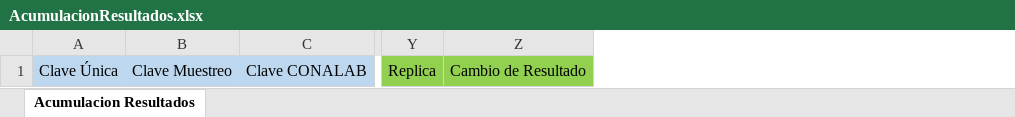
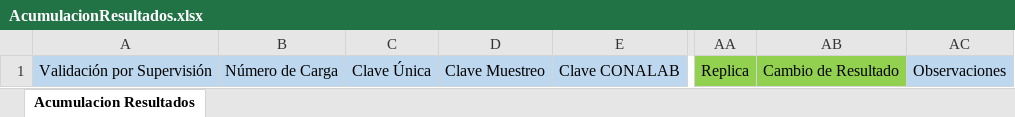
Before and after one commit to alonsocm/sica, an Excel workbook: WebAPI/wwwroot/Plantillas/AcumulacionResultados.xlsx, sheet Acumulacion Resultados, drawn as a sheet; only a part is shown, gaps mark what is left out; values as stored, in another font and other column widths than the file's, no borders; the diff names each change by its address in the sheet, - before the commit and + after, or states it on an @@ line.

Commit message:
Pantalla Acumulación de resultados. Corrección en descarga excel.

```diff
--- a/WebAPI/wwwroot/Plantillas/AcumulacionResultados.xlsx (sheet Acumulacion Resultados)
+++ b/WebAPI/wwwroot/Plantillas/AcumulacionResultados.xlsx (sheet Acumulacion Resultados)
+column A, row 1: Validación por Supervisión
+column B, row 1: Número de Carga
+column AC, row 1: Observaciones
```
Also changed, not shown: 6 other files.
